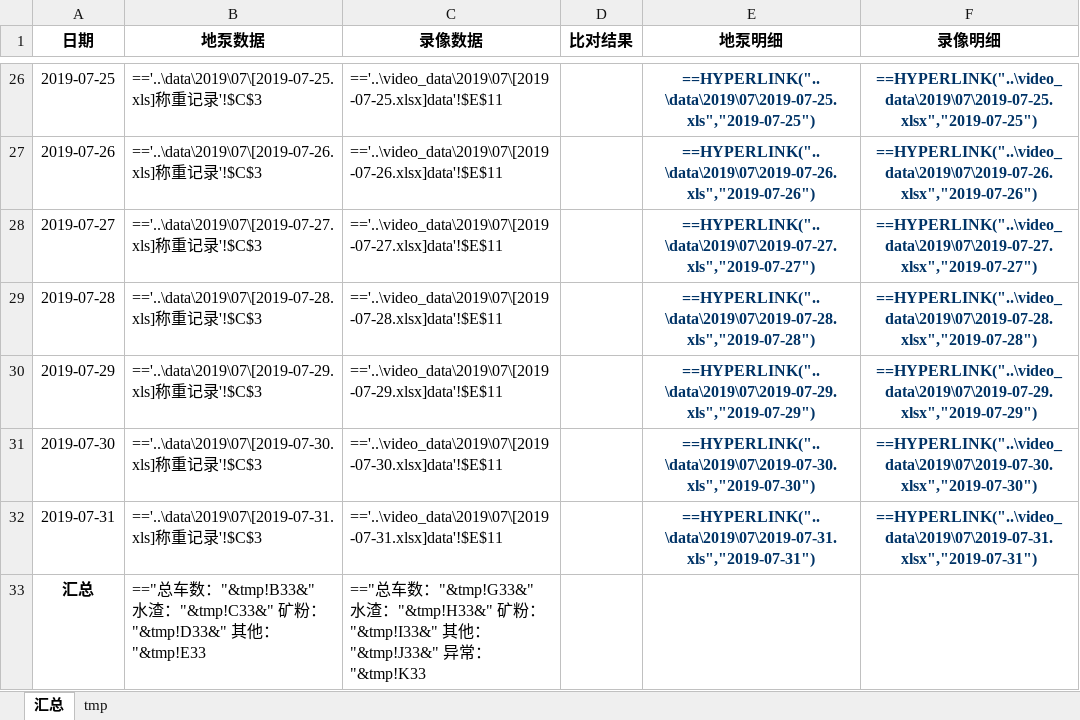
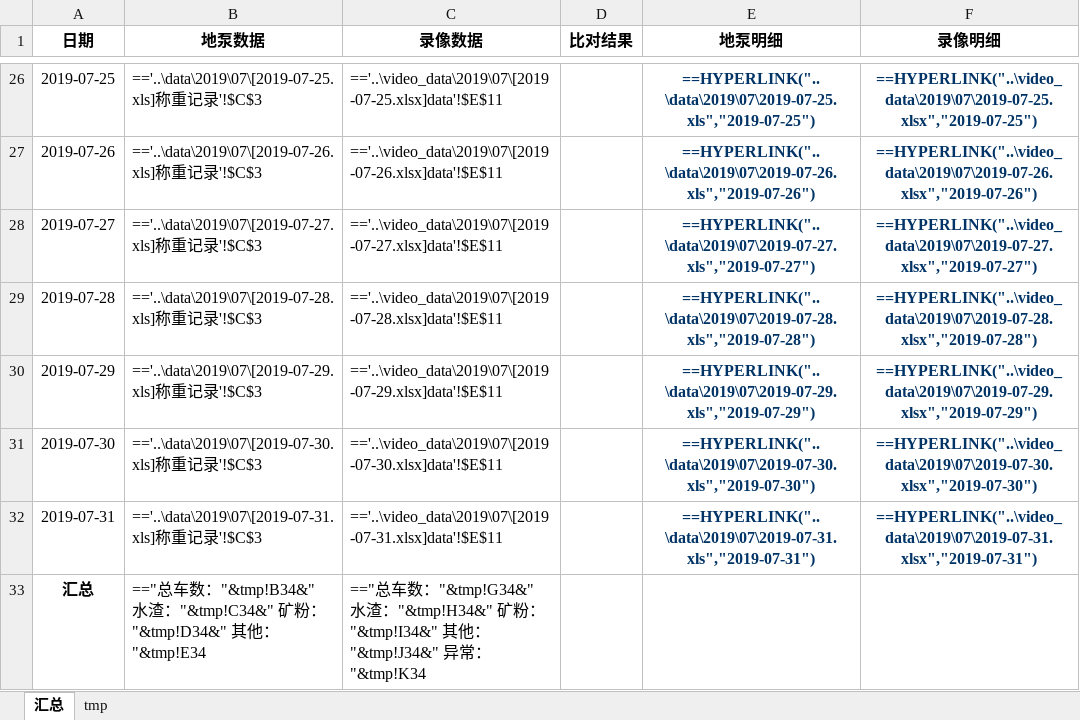
Before and after one commit to zpbird/project, an Excel workbook: excel/files/ttt.xlsx, sheet 汇总, drawn as a sheet; only a part is shown, gaps mark what is left out; values as stored, in another font and other column widths than the file's, no borders; formulas without a stored value are shown as written; the diff names each change by its address in the sheet, - before the commit and + after, or states it on an @@ line.

```diff
--- a/excel/files/ttt.xlsx (sheet 汇总)
+++ b/excel/files/ttt.xlsx (sheet 汇总)
-B33 (地泵数据): …数："&tmp!B33&" 水渣："&tmp!C33&" 矿粉："&tmp!D33&" 其他："&tmp!E33
+B33 (地泵数据): …数："&tmp!B34&" 水渣："&tmp!C34&" 矿粉："&tmp!D34&" 其他："&tmp!E34
-C33 (录像数据): …数："&tmp!G33&" 水渣："&tmp!H33&" 矿粉："&tmp!I33&" 其他："&tmp!J33&" 异常："&tmp!K33
+C33 (录像数据): …数："&tmp!G34&" 水渣："&tmp!H34&" 矿粉："&tmp!I34&" 其他："&tmp!J34&" 异常："&tmp!K34
```
Also changed, not shown: sheet tmp, 3 other files.
